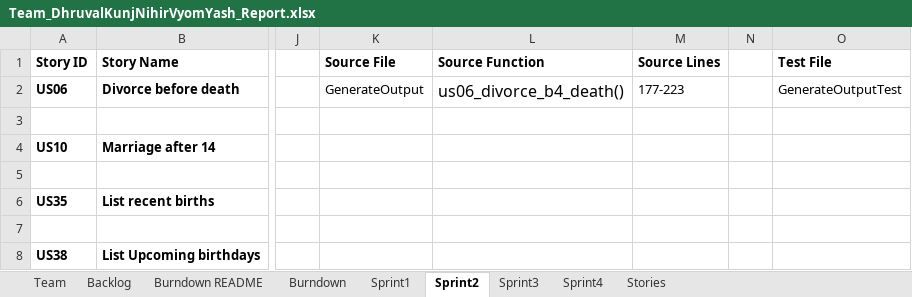
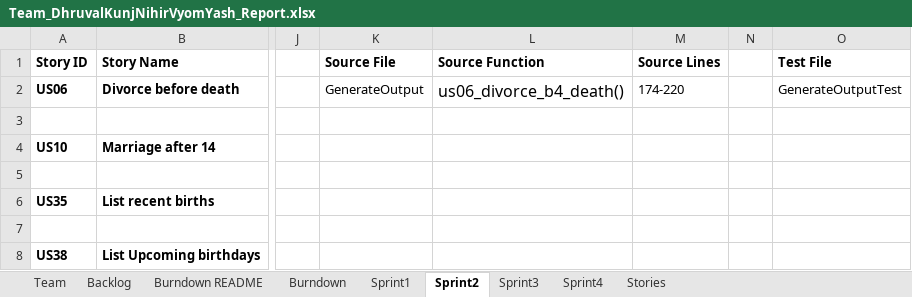
Before and after one commit to vyom-shah/CS555_Final_Project, an Excel workbook: Team_DhruvalKunjNihirVyomYash_Report.xlsx, sheet Sprint2, drawn as a sheet; only a part is shown, gaps mark what is left out; values as stored, in another font and other column widths than the file's, no borders; the diff names each change by its address in the sheet, - before the commit and + after, or states it on an @@ line.

```diff
--- a/Team_DhruvalKunjNihirVyomYash_Report.xlsx (sheet Sprint2)
+++ b/Team_DhruvalKunjNihirVyomYash_Report.xlsx (sheet Sprint2)
-M2 (Source Lines): 177-223
+M2 (Source Lines): 174-220
```
Also changed, not shown: 2 other files.
